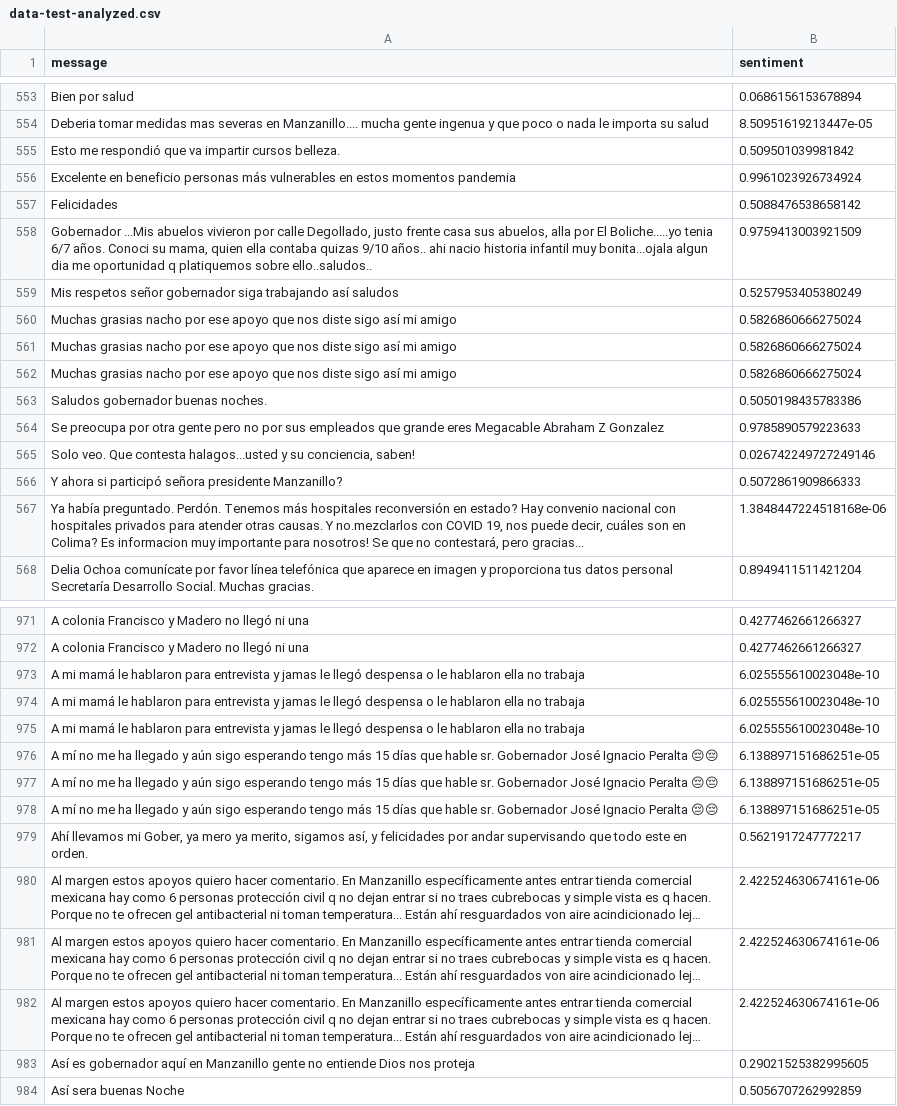
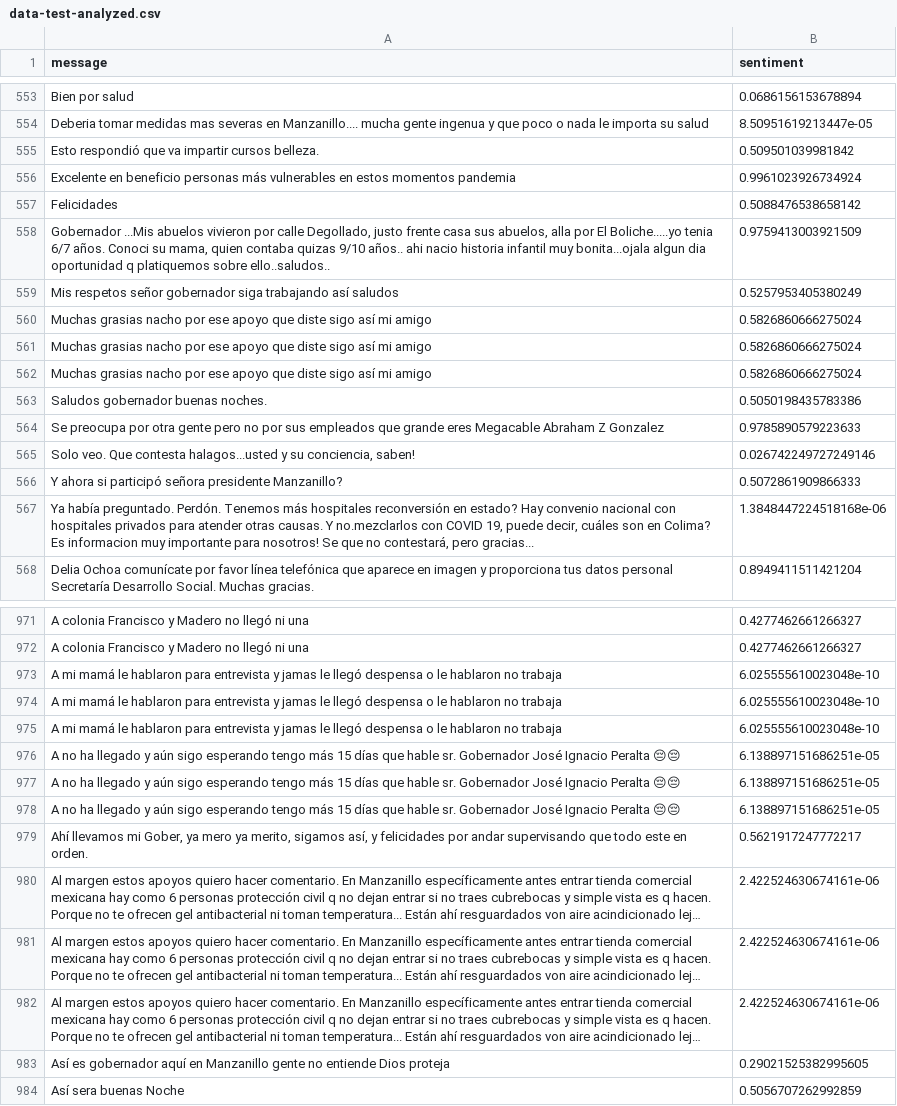
Before and after one commit to carlosfigueroa97/sentiment_analysis, a CSV file: data/data-test-analyzed.csv, drawn as a sheet; only a part is shown, gaps mark what is left out; long unchanged cells end in …; the diff covers the shown part only; the diff names each change by its address in the sheet, - before the commit and + after, or states it on an @@ line.

```diff
--- a/data/data-test-analyzed.csv
+++ b/data/data-test-analyzed.csv
-A555 (message): Esto me respondió que…
+A555 (message): Esto respondió que…
-A558 (message): …mama, quien ella contaba quizas 9/10 años.. ahi nacio historia infantil muy bonita...ojala algun dia me oportunidad q…
+A558 (message): …mama, quien contaba quizas 9/10 años.. ahi nacio historia infantil muy bonita...ojala algun dia oportunidad q…
-A560:A562 (message): …apoyo que nos diste sigo…
+A560:A562 (message): …apoyo que diste sigo…
-A567 (message): …COVID 19, nos puede decir,…
+A567 (message): …COVID 19, puede decir,…
-A973:A975 (message): …le hablaron ella no trabaja
+A973:A975 (message): …le hablaron no trabaja
-A976:A978 (message): A mí no me ha llegado…
+A976:A978 (message): A no ha llegado…
-A983 (message): …entiende Dios nos proteja
+A983 (message): …entiende Dios proteja
```
Also changed, not shown: 12 added rows, 12 removed rows and 82 edited cells elsewhere in this file, 2 other files.
